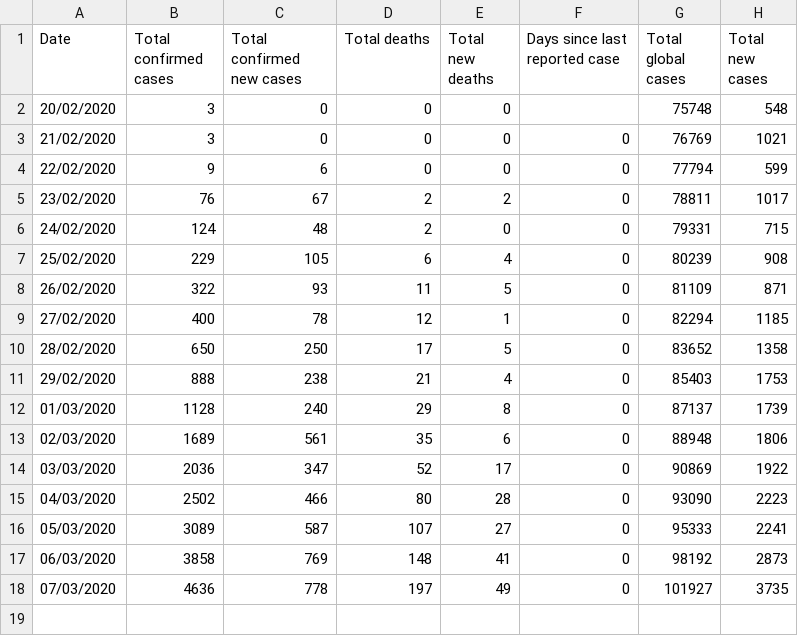
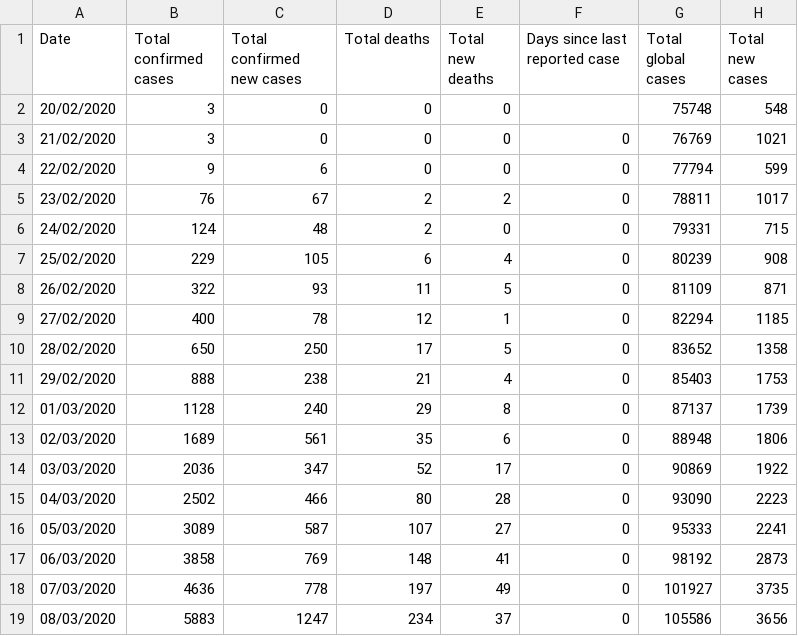
Before and after one commit to GParolini/covid-19, a CSV file: Covid-19_Italy_WHO_data.csv, drawn as a sheet.

Commit message:
updated data

```diff
--- a/Covid-19_Italy_WHO_data.csv
+++ b/Covid-19_Italy_WHO_data.csv
@@ -18 +18,2 @@ Date,Total confirmed cases,Total confirmed new cases,Total deaths,Total new deat
 07/03/2020,4636,778,197,49,0,101927,3735
+08/03/2020,5883,1247,234,37,0,105586,3656
```
